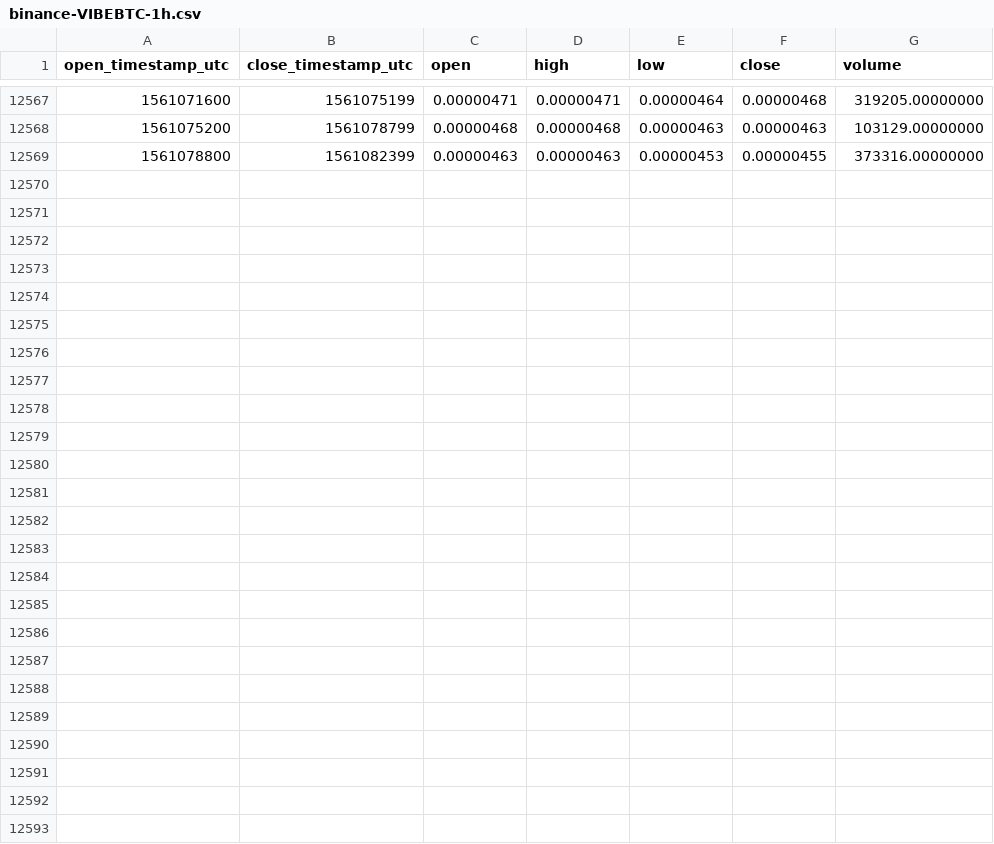
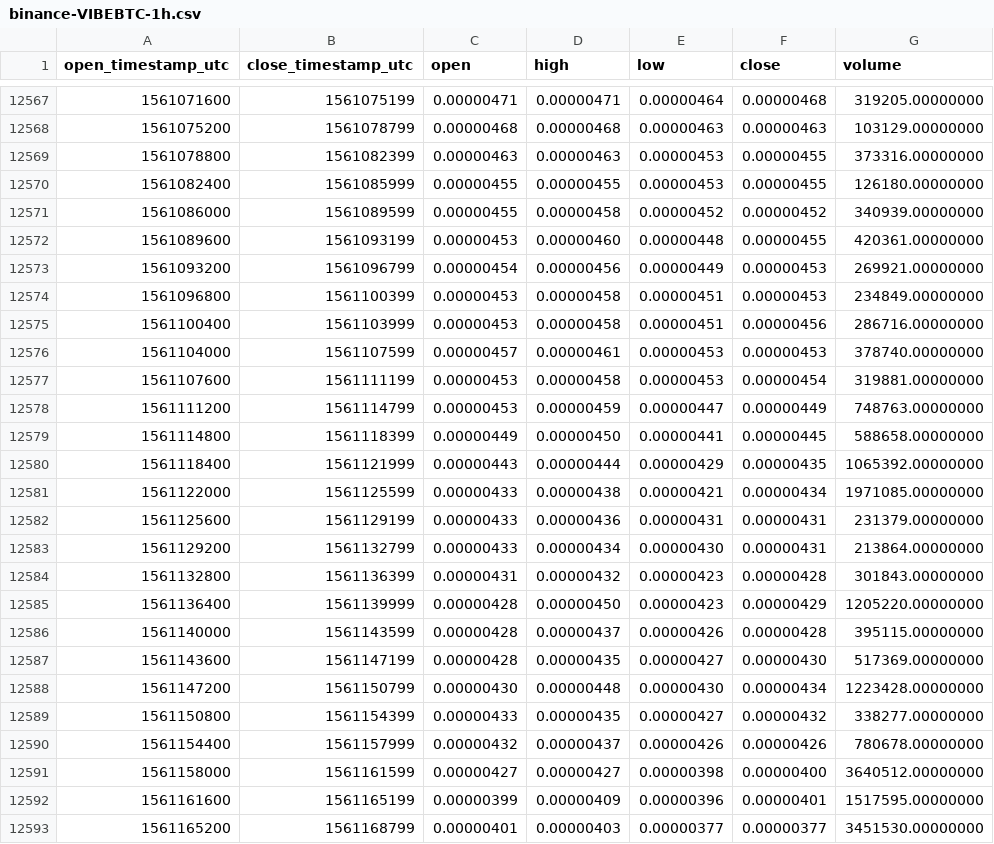
Before and after one commit to cryptobigbro/binance-VIBEBTC, a CSV file: binance-VIBEBTC-1h.csv, drawn as a sheet; only a part is shown, gaps mark what is left out; the diff names each change by its address in the sheet, - before the commit and + after, or states it on an @@ line.

Commit message:
Update OHLCV data.

```diff
--- a/binance-VIBEBTC-1h.csv
+++ b/binance-VIBEBTC-1h.csv
+row 12570: 1561082400 | 1561085999 | 0.00000455 | 0.00000455 | 0.00000453 | 0.00000455 | 126180.00000000
+row 12571: 1561086000 | 1561089599 | 0.00000455 | 0.00000458 | 0.00000452 | 0.00000452 | 340939.00000000
+row 12572: 1561089600 | 1561093199 | 0.00000453 | 0.00000460 | 0.00000448 | 0.00000455 | 420361.00000000
+row 12573: 1561093200 | 1561096799 | 0.00000454 | 0.00000456 | 0.00000449 | 0.00000453 | 269921.00000000
+row 12574: 1561096800 | 1561100399 | 0.00000453 | 0.00000458 | 0.00000451 | 0.00000453 | 234849.00000000
+row 12575: 1561100400 | 1561103999 | 0.00000453 | 0.00000458 | 0.00000451 | 0.00000456 | 286716.00000000
+row 12576: 1561104000 | 1561107599 | 0.00000457 | 0.00000461 | 0.00000453 | 0.00000453 | 378740.00000000
+row 12577: 1561107600 | 1561111199 | 0.00000453 | 0.00000458 | 0.00000453 | 0.00000454 | 319881.00000000
+row 12578: 1561111200 | 1561114799 | 0.00000453 | 0.00000459 | 0.00000447 | 0.00000449 | 748763.00000000
+row 12579: 1561114800 | 1561118399 | 0.00000449 | 0.00000450 | 0.00000441 | 0.00000445 | 588658.00000000
+row 12580: 1561118400 | 1561121999 | 0.00000443 | 0.00000444 | 0.00000429 | 0.00000435 | 1065392.00000000
+row 12581: 1561122000 | 1561125599 | 0.00000433 | 0.00000438 | 0.00000421 | 0.00000434 | 1971085.00000000
+row 12582: 1561125600 | 1561129199 | 0.00000433 | 0.00000436 | 0.00000431 | 0.00000431 | 231379.00000000
+row 12583: 1561129200 | 1561132799 | 0.00000433 | 0.00000434 | 0.00000430 | 0.00000431 | 213864.00000000
+row 12584: 1561132800 | 1561136399 | 0.00000431 | 0.00000432 | 0.00000423 | 0.00000428 | 301843.00000000
+row 12585: 1561136400 | 1561139999 | 0.00000428 | 0.00000450 | 0.00000423 | 0.00000429 | 1205220.00000000
+row 12586: 1561140000 | 1561143599 | 0.00000428 | 0.00000437 | 0.00000426 | 0.00000428 | 395115.00000000
+row 12587: 1561143600 | 1561147199 | 0.00000428 | 0.00000435 | 0.00000427 | 0.00000430 | 517369.00000000
+row 12588: 1561147200 | 1561150799 | 0.00000430 | 0.00000448 | 0.00000430 | 0.00000434 | 1223428.00000000
+row 12589: 1561150800 | 1561154399 | 0.00000433 | 0.00000435 | 0.00000427 | 0.00000432 | 338277.00000000
+row 12590: 1561154400 | 1561157999 | 0.00000432 | 0.00000437 | 0.00000426 | 0.00000426 | 780678.00000000
+row 12591: 1561158000 | 1561161599 | 0.00000427 | 0.00000427 | 0.00000398 | 0.00000400 | 3640512.00000000
+row 12592: 1561161600 | 1561165199 | 0.00000399 | 0.00000409 | 0.00000396 | 0.00000401 | 1517595.00000000
+row 12593: 1561165200 | 1561168799 | 0.00000401 | 0.00000403 | 0.00000377 | 0.00000377 | 3451530.00000000
```
Also changed, not shown: binance-VIBEBTC-1d.csv.
